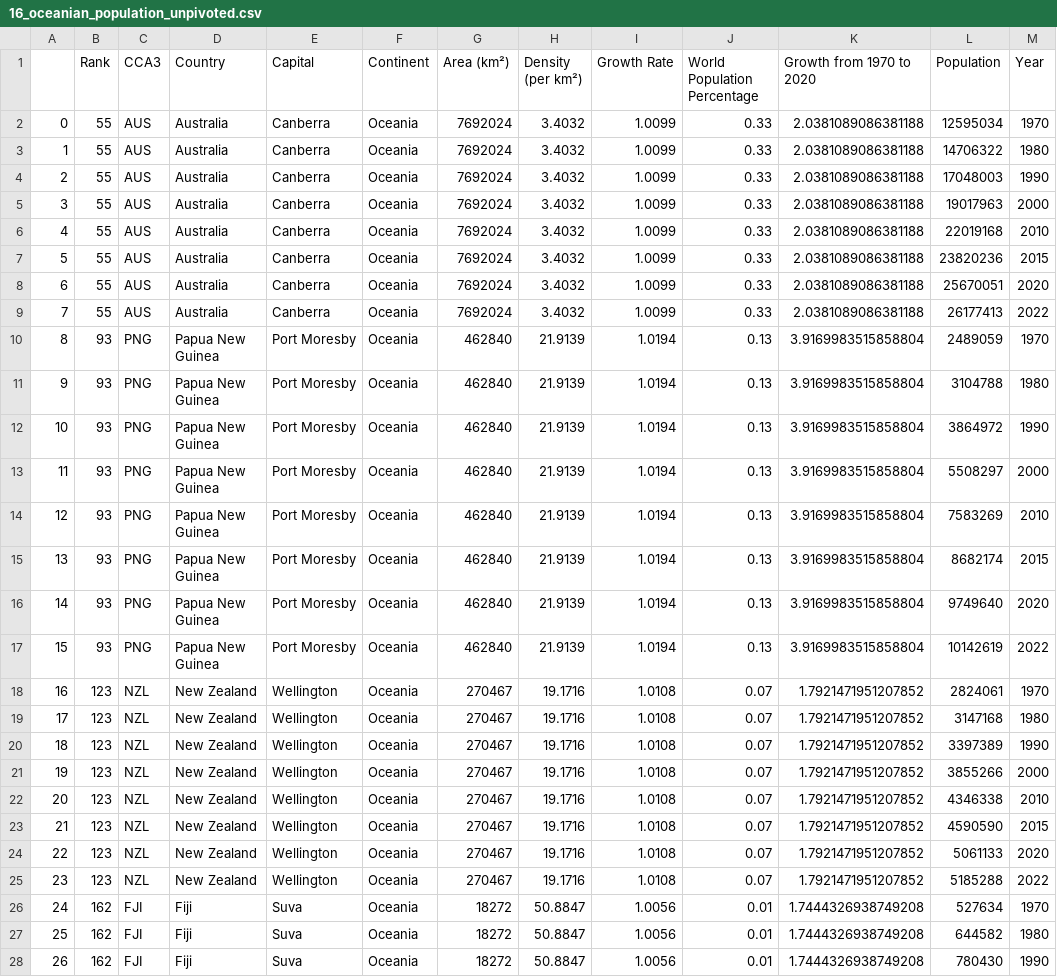
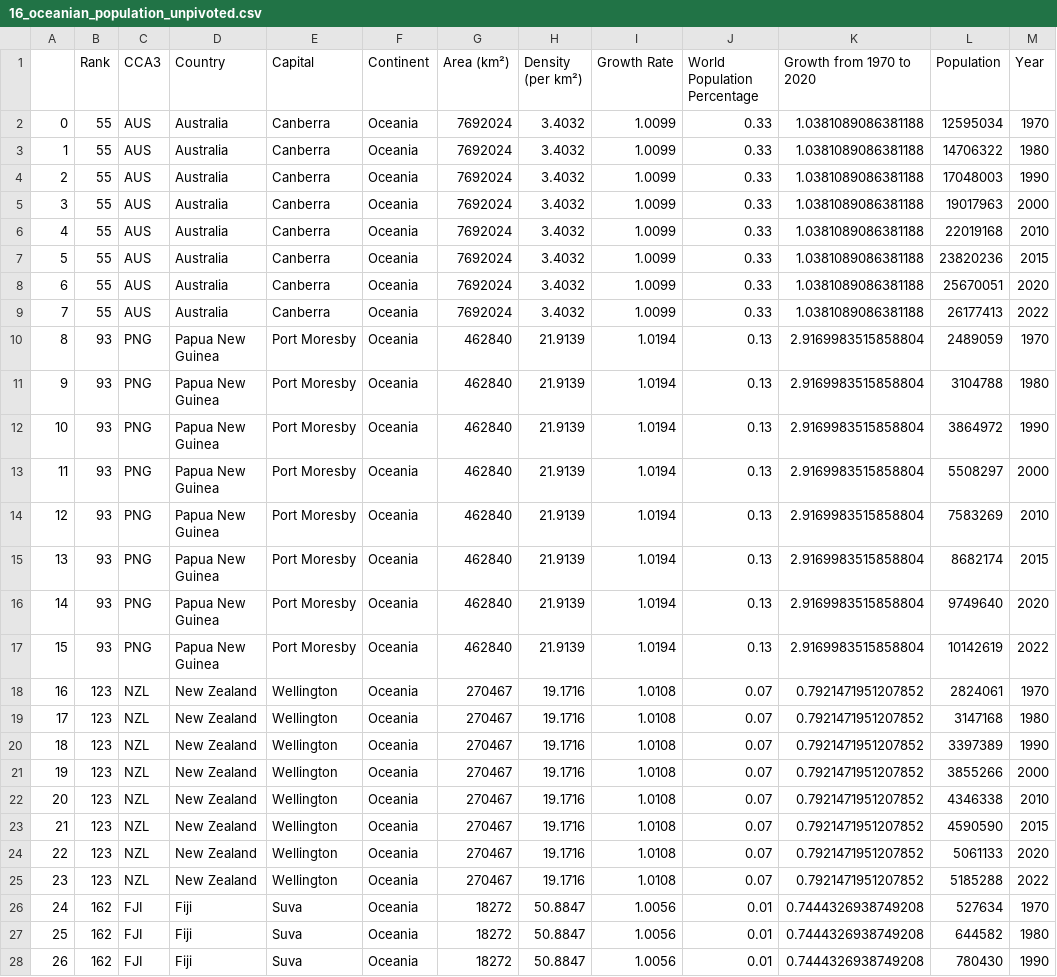
Before and after one commit to DowsingPlants/Wolrd-Population-Analysis--1970---2022, a CSV file: 16_oceanian_population_unpivoted.csv, drawn as a sheet; only a part is shown; the diff covers the shown part only.

Commit message:
Update 16_oceanian_population_unpivoted.csv

```diff
--- a/16_oceanian_population_unpivoted.csv
+++ b/16_oceanian_population_unpivoted.csv
@@ -1,28 +1,28 @@
 ;Rank;CCA3;Country;Capital;Continent;Area (km²);Density (per km²);Growth Rate;World Population Percentage;Growth from 1970 to 2020;Population;Year
-0;55;AUS;Australia;Canberra;Oceania;7692024;3.4032;1.0099;0.33;2.0381089086381188;12595034;1970
-1;55;AUS;Australia;Canberra;Oceania;7692024;3.4032;1.0099;0.33;2.0381089086381188;14706322;1980
-2;55;AUS;Australia;Canberra;Oceania;7692024;3.4032;1.0099;0.33;2.0381089086381188;17048003;1990
-3;55;AUS;Australia;Canberra;Oceania;7692024;3.4032;1.0099;0.33;2.0381089086381188;19017963;2000
-4;55;AUS;Australia;Canberra;Oceania;7692024;3.4032;1.0099;0.33;2.0381089086381188;22019168;2010
-5;55;AUS;Australia;Canberra;Oceania;7692024;3.4032;1.0099;0.33;2.0381089086381188;23820236;2015
-6;55;AUS;Australia;Canberra;Oceania;7692024;3.4032;1.0099;0.33;2.0381089086381188;25670051;2020
-7;55;AUS;Australia;Canberra;Oceania;7692024;3.4032;1.0099;0.33;2.0381089086381188;26177413;2022
-8;93;PNG;Papua New Guinea;Port Moresby;Oceania;462840;21.9139;1.0194;0.13;3.9169983515858804;2489059;1970
-9;93;PNG;Papua New Guinea;Port Moresby;Oceania;462840;21.9139;1.0194;0.13;3.9169983515858804;3104788;1980
-10;93;PNG;Papua New Guinea;Port Moresby;Oceania;462840;21.9139;1.0194;0.13;3.9169983515858804;3864972;1990
-11;93;PNG;Papua New Guinea;Port Moresby;Oceania;462840;21.9139;1.0194;0.13;3.9169983515858804;5508297;2000
-12;93;PNG;Papua New Guinea;Port Moresby;Oceania;462840;21.9139;1.0194;0.13;3.9169983515858804;7583269;2010
-13;93;PNG;Papua New Guinea;Port Moresby;Oceania;462840;21.9139;1.0194;0.13;3.9169983515858804;8682174;2015
-14;93;PNG;Papua New Guinea;Port Moresby;Oceania;462840;21.9139;1.0194;0.13;3.9169983515858804;9749640;2020
-15;93;PNG;Papua New Guinea;Port Moresby;Oceania;462840;21.9139;1.0194;0.13;3.9169983515858804;10142619;2022
-16;123;NZL;New Zealand;Wellington;Oceania;270467;19.1716;1.0108;0.07;1.7921471951207852;2824061;1970
-17;123;NZL;New Zealand;Wellington;Oceania;270467;19.1716;1.0108;0.07;1.7921471951207852;3147168;1980
-18;123;NZL;New Zealand;Wellington;Oceania;270467;19.1716;1.0108;0.07;1.7921471951207852;3397389;1990
-19;123;NZL;New Zealand;Wellington;Oceania;270467;19.1716;1.0108;0.07;1.7921471951207852;3855266;2000
-20;123;NZL;New Zealand;Wellington;Oceania;270467;19.1716;1.0108;0.07;1.7921471951207852;4346338;2010
-21;123;NZL;New Zealand;Wellington;Oceania;270467;19.1716;1.0108;0.07;1.7921471951207852;4590590;2015
-22;123;NZL;New Zealand;Wellington;Oceania;270467;19.1716;1.0108;0.07;1.7921471951207852;5061133;2020
-23;123;NZL;New Zealand;Wellington;Oceania;270467;19.1716;1.0108;0.07;1.7921471951207852;5185288;2022
-24;162;FJI;Fiji;Suva;Oceania;18272;50.8847;1.0056;0.01;1.7444326938749208;527634;1970
-25;162;FJI;Fiji;Suva;Oceania;18272;50.8847;1.0056;0.01;1.7444326938749208;644582;1980
-26;162;FJI;Fiji;Suva;Oceania;18272;50.8847;1.0056;0.01;1.7444326938749208;780430;1990
+0;55;AUS;Australia;Canberra;Oceania;7692024;3.4032;1.0099;0.33;1.0381089086381188;12595034;1970
+1;55;AUS;Australia;Canberra;Oceania;7692024;3.4032;1.0099;0.33;1.0381089086381188;14706322;1980
+2;55;AUS;Australia;Canberra;Oceania;7692024;3.4032;1.0099;0.33;1.0381089086381188;17048003;1990
+3;55;AUS;Australia;Canberra;Oceania;7692024;3.4032;1.0099;0.33;1.0381089086381188;19017963;2000
+4;55;AUS;Australia;Canberra;Oceania;7692024;3.4032;1.0099;0.33;1.0381089086381188;22019168;2010
+5;55;AUS;Australia;Canberra;Oceania;7692024;3.4032;1.0099;0.33;1.0381089086381188;23820236;2015
+6;55;AUS;Australia;Canberra;Oceania;7692024;3.4032;1.0099;0.33;1.0381089086381188;25670051;2020
+7;55;AUS;Australia;Canberra;Oceania;7692024;3.4032;1.0099;0.33;1.0381089086381188;26177413;2022
+8;93;PNG;Papua New Guinea;Port Moresby;Oceania;462840;21.9139;1.0194;0.13;2.9169983515858804;2489059;1970
+9;93;PNG;Papua New Guinea;Port Moresby;Oceania;462840;21.9139;1.0194;0.13;2.9169983515858804;3104788;1980
+10;93;PNG;Papua New Guinea;Port Moresby;Oceania;462840;21.9139;1.0194;0.13;2.9169983515858804;3864972;1990
+11;93;PNG;Papua New Guinea;Port Moresby;Oceania;462840;21.9139;1.0194;0.13;2.9169983515858804;5508297;2000
+12;93;PNG;Papua New Guinea;Port Moresby;Oceania;462840;21.9139;1.0194;0.13;2.9169983515858804;7583269;2010
+13;93;PNG;Papua New Guinea;Port Moresby;Oceania;462840;21.9139;1.0194;0.13;2.9169983515858804;8682174;2015
+14;93;PNG;Papua New Guinea;Port Moresby;Oceania;462840;21.9139;1.0194;0.13;2.9169983515858804;9749640;2020
+15;93;PNG;Papua New Guinea;Port Moresby;Oceania;462840;21.9139;1.0194;0.13;2.9169983515858804;10142619;2022
+16;123;NZL;New Zealand;Wellington;Oceania;270467;19.1716;1.0108;0.07;0.7921471951207852;2824061;1970
+17;123;NZL;New Zealand;Wellington;Oceania;270467;19.1716;1.0108;0.07;0.7921471951207852;3147168;1980
+18;123;NZL;New Zealand;Wellington;Oceania;270467;19.1716;1.0108;0.07;0.7921471951207852;3397389;1990
+19;123;NZL;New Zealand;Wellington;Oceania;270467;19.1716;1.0108;0.07;0.7921471951207852;3855266;2000
+20;123;NZL;New Zealand;Wellington;Oceania;270467;19.1716;1.0108;0.07;0.7921471951207852;4346338;2010
+21;123;NZL;New Zealand;Wellington;Oceania;270467;19.1716;1.0108;0.07;0.7921471951207852;4590590;2015
+22;123;NZL;New Zealand;Wellington;Oceania;270467;19.1716;1.0108;0.07;0.7921471951207852;5061133;2020
+23;123;NZL;New Zealand;Wellington;Oceania;270467;19.1716;1.0108;0.07;0.7921471951207852;5185288;2022
+24;162;FJI;Fiji;Suva;Oceania;18272;50.8847;1.0056;0.01;0.7444326938749208;527634;1970
+25;162;FJI;Fiji;Suva;Oceania;18272;50.8847;1.0056;0.01;0.7444326938749208;644582;1980
+26;162;FJI;Fiji;Suva;Oceania;18272;50.8847;1.0056;0.01;0.7444326938749208;780430;1990
```
Also changed, not shown: 157 edited cells elsewhere in this file.
